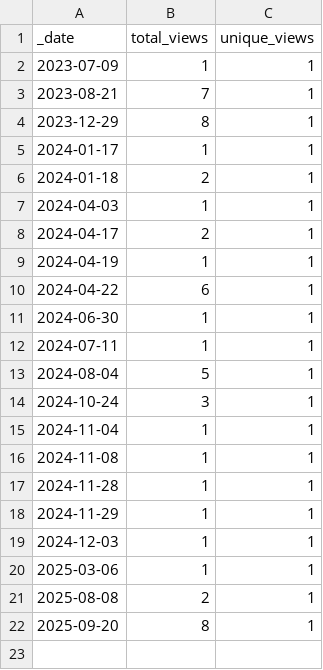
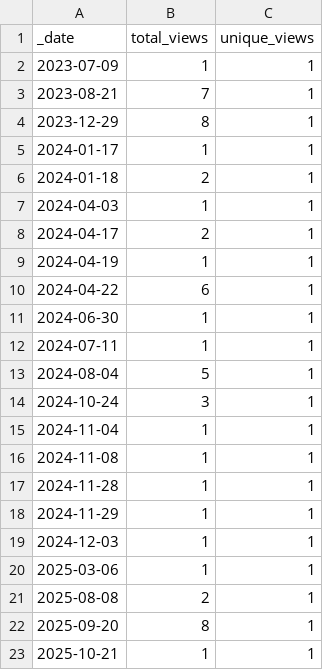
Before and after one commit to jzemmels/impressions, a CSV file: traffic/views.csv, drawn as a sheet; the diff names each change by its address in the sheet, - before the commit and + after, or states it on an @@ line.

```diff
--- a/traffic/views.csv
+++ b/traffic/views.csv
+row 23: 2025-10-21 | 1 | 1
```
Also changed, not shown: traffic/clones.csv, 1 other file.
